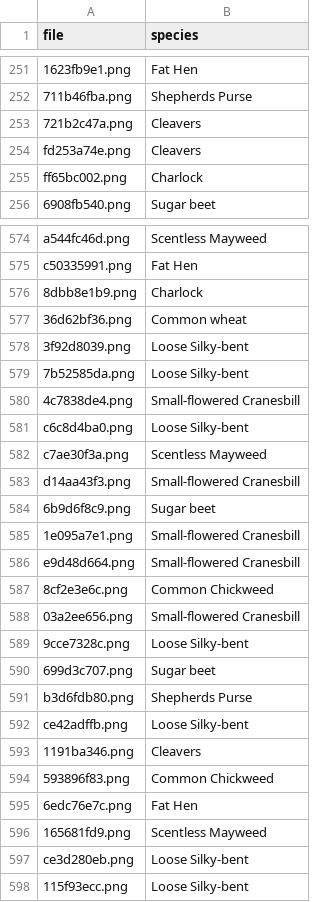
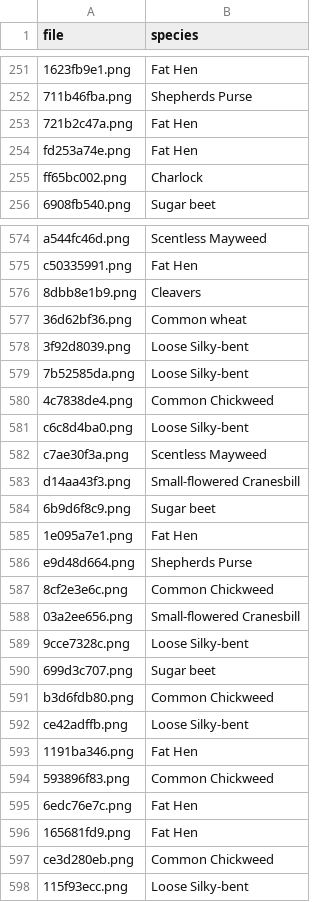
Before and after one commit to BerkinChen/Seedings_Classification, a CSV file: submission/Vgg_dropout_submission.csv, drawn as a sheet; only a part is shown, gaps mark what is left out; the diff covers the shown part only; the diff names each change by its address in the sheet, - before the commit and + after, or states it on an @@ line.

```diff
--- a/submission/Vgg_dropout_submission.csv
+++ b/submission/Vgg_dropout_submission.csv
-B253:B254 (species): Cleavers
+B253:B254 (species): Fat Hen
-B576 (species): Charlock
+B576 (species): Cleavers
-B580 (species): Small-flowered Cranesbill
+B580 (species): Common Chickweed
-B585 (species): Small-flowered Cranesbill
+B585 (species): Fat Hen
-B586 (species): Small-flowered Cranesbill
+B586 (species): Shepherds Purse
-B591 (species): Shepherds Purse
+B591 (species): Common Chickweed
-B593 (species): Cleavers
+B593 (species): Fat Hen
-B596 (species): Scentless Mayweed
+B596 (species): Fat Hen
-B597 (species): Loose Silky-bent
+B597 (species): Common Chickweed
```
Also changed, not shown: 144 edited cells elsewhere in this file.
